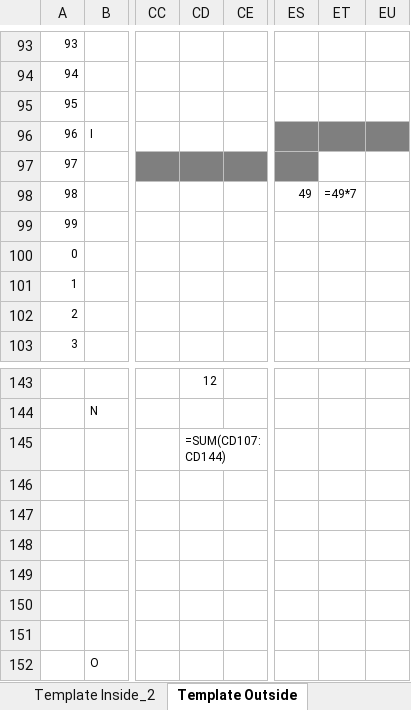
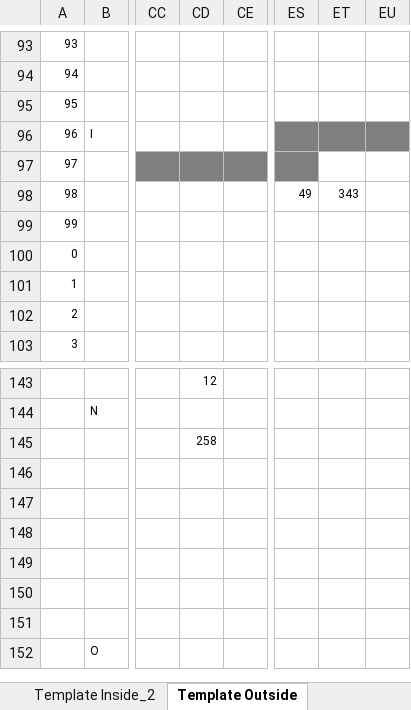
Before and after one commit to Wanarut/Commencement, an Excel workbook: Config.xlsx, sheet Template Outside, drawn as a sheet; only a part is shown, gaps mark what is left out; values as stored, in another font and other column widths than the file's, no borders; formulas without a stored value are shown as written; the diff names each change by its address in the sheet, - before the commit and + after, or states it on an @@ line.

Commit message:
Break to edit
can edit the template before filling color

```diff
--- a/Config.xlsx (sheet Template Outside)
+++ b/Config.xlsx (sheet Template Outside)
-ET98: =49*7
+ET98: 343
-CD145: =SUM(CD107:CD144)
+CD145: 258
```
Also changed, not shown: sheet Template Filled Morning, sheet Seat Summary, sheet Block Info, sheet Seat Config, Order.xlsx, 1 other file.
